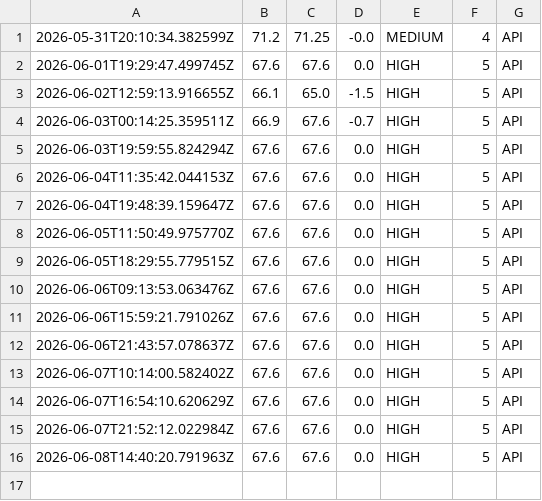
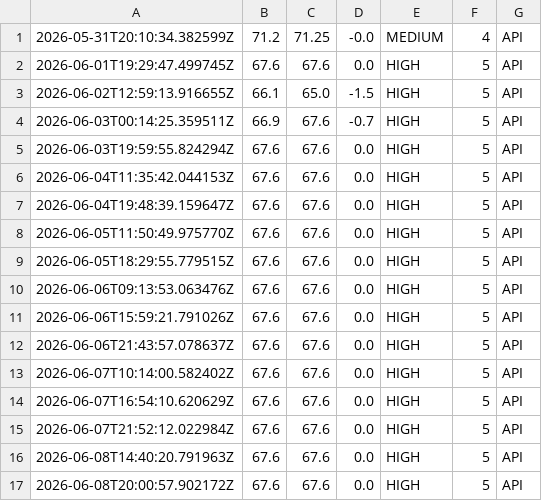
Before and after one commit to ftone-index/ftn-history, a CSV file: ftn_log.csv, drawn as a sheet; the diff names each change by its address in the sheet, - before the commit and + after, or states it on an @@ line.

```diff
--- a/ftn_log.csv
+++ b/ftn_log.csv
+row 17: 2026-06-08T20:00:57.902172Z | 67.6 | 67.6 | 0.0 | HIGH | 5 | API
```
